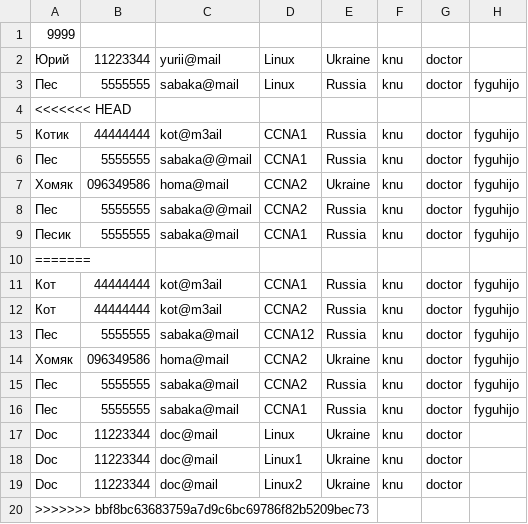
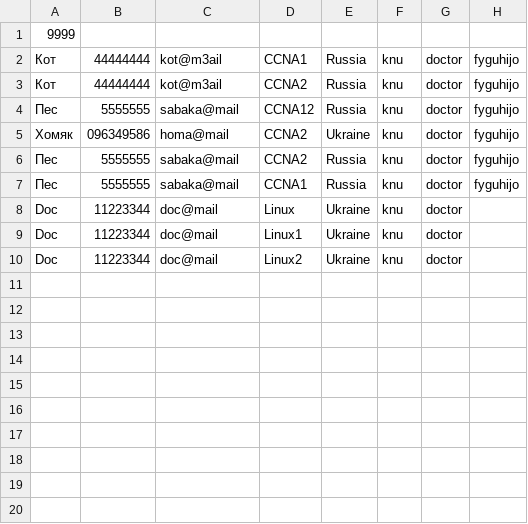
Before and after one commit to KariSpace/CRM_Sedicomm, a CSV file: Книга1.csv, drawn as a sheet; the diff names each change by its address in the sheet, - before the commit and + after, or states it on an @@ line.

```diff
--- a/Книга1.csv
+++ b/Книга1.csv
-row 2: Юрий | 11223344 | yurii@mail | Linux | Ukraine | knu | doctor
-row 3: Пес | 5555555 | sabaka@mail | Linux | Russia | knu | doctor | fyguhijo
-row 4: <<<<<<< HEAD
-row 5: Котик | 44444444 | kot@m3ail | CCNA1 | Russia | knu | doctor | fyguhijo
-row 6: Пес | 5555555 | sabaka@@mail | CCNA1 | Russia | knu | doctor | fyguhijo
-row 7: Хомяк | 096349586 | homa@mail | CCNA2 | Ukraine | knu | doctor | fyguhijo
-row 8: Пес | 5555555 | sabaka@@mail | CCNA2 | Russia | knu | doctor | fyguhijo
-row 9: Песик | 5555555 | sabaka@mail | CCNA1 | Russia | knu | doctor | fyguhijo
-row 10: =======
-row 20: >>>>>>> bbf8bc63683759a7d9c6bc69786f82b5209bec73
```
Also changed, not shown: 7 other files.
